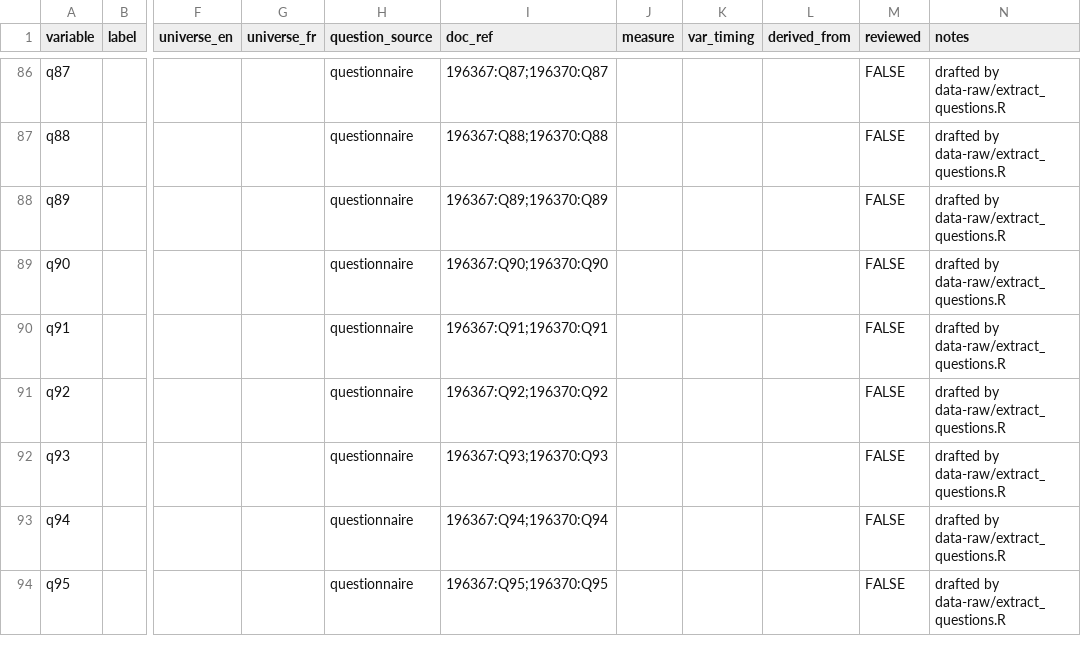
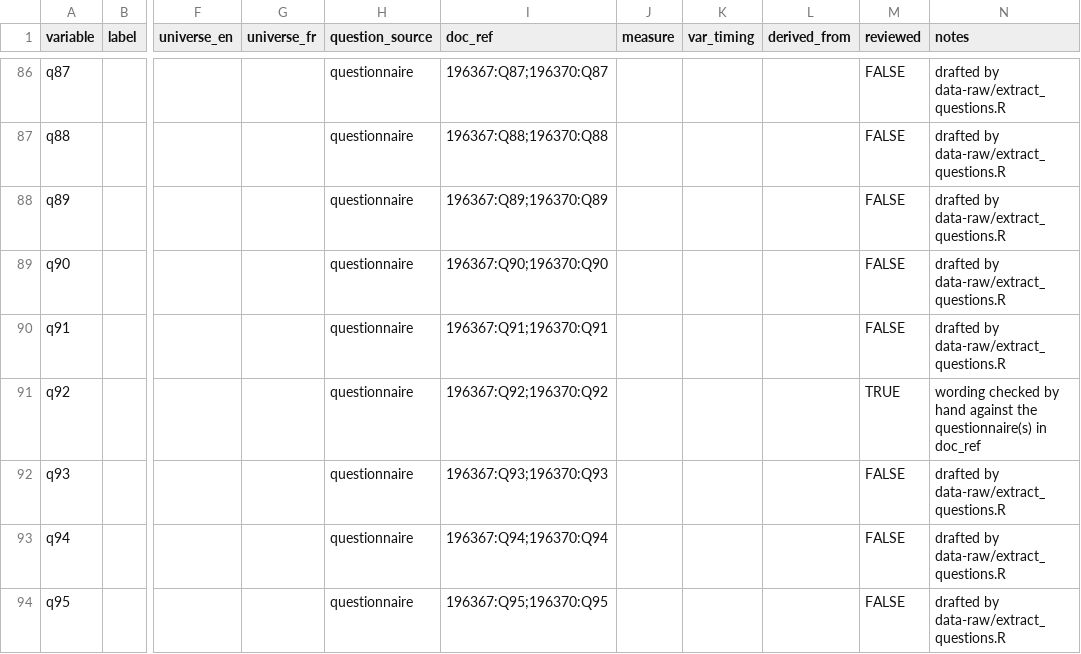
Before and after one commit to ThomasGareau/qesR, a CSV file: data-raw/questions/qes2012.csv, drawn as a sheet; only a part is shown, gaps mark what is left out; the diff names each change by its address in the sheet, - before the commit and + after, or states it on an @@ line.

```diff
--- a/data-raw/questions/qes2012.csv
+++ b/data-raw/questions/qes2012.csv
-M91 (reviewed): FALSE
+M91 (reviewed): TRUE
-N91 (notes): drafted by data-raw/extract_questions.R
+N91 (notes): wording checked by hand against the questionnaire(s) in doc_ref
```
Also changed, not shown: inst/extdata/harmonize/CHANGES.csv, 33 other files.
